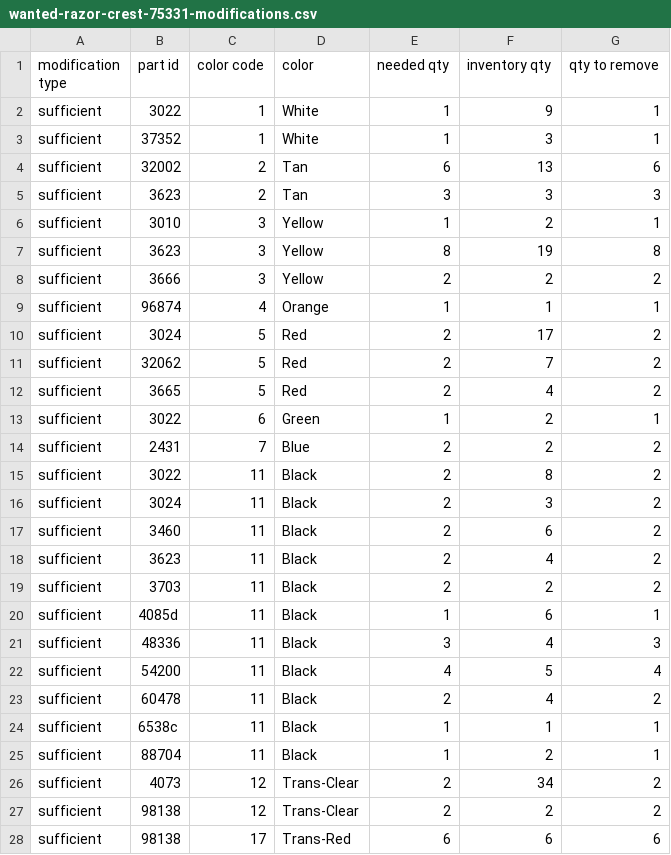
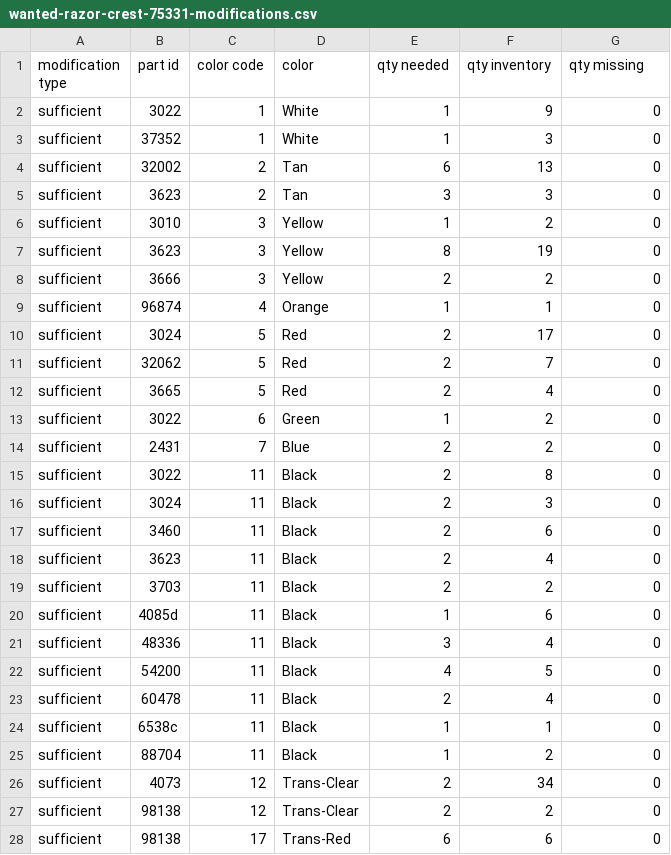
Before and after one commit to benckx/lego-compare-inventory-vs-wanted, a CSV file: data/wanted-razor-crest-75331-modifications.csv, drawn as a sheet; only a part is shown; the diff covers the shown part only.

```diff
--- a/data/wanted-razor-crest-75331-modifications.csv
+++ b/data/wanted-razor-crest-75331-modifications.csv
@@ -1,28 +1,28 @@
-modification type,part id,color code,color,needed qty,inventory qty,qty to remove
-sufficient,3022,1,White,1,9,1
-sufficient,37352,1,White,1,3,1
-sufficient,32002,2,Tan,6,13,6
-sufficient,3623,2,Tan,3,3,3
-sufficient,3010,3,Yellow,1,2,1
-sufficient,3623,3,Yellow,8,19,8
-sufficient,3666,3,Yellow,2,2,2
-sufficient,96874,4,Orange,1,1,1
-sufficient,3024,5,Red,2,17,2
-sufficient,32062,5,Red,2,7,2
-sufficient,3665,5,Red,2,4,2
-sufficient,3022,6,Green,1,2,1
-sufficient,2431,7,Blue,2,2,2
-sufficient,3022,11,Black,2,8,2
-sufficient,3024,11,Black,2,3,2
-sufficient,3460,11,Black,2,6,2
-sufficient,3623,11,Black,2,4,2
-sufficient,3703,11,Black,2,2,2
-sufficient,4085d,11,Black,1,6,1
-sufficient,48336,11,Black,3,4,3
-sufficient,54200,11,Black,4,5,4
-sufficient,60478,11,Black,2,4,2
-sufficient,6538c,11,Black,1,1,1
-sufficient,88704,11,Black,1,2,1
-sufficient,4073,12,Trans-Clear,2,34,2
-sufficient,98138,12,Trans-Clear,2,2,2
-sufficient,98138,17,Trans-Red,6,6,6
+modification type,part id,color code,color,qty needed,qty inventory,qty missing
+sufficient,3022,1,White,1,9,0
+sufficient,37352,1,White,1,3,0
+sufficient,32002,2,Tan,6,13,0
+sufficient,3623,2,Tan,3,3,0
+sufficient,3010,3,Yellow,1,2,0
+sufficient,3623,3,Yellow,8,19,0
+sufficient,3666,3,Yellow,2,2,0
+sufficient,96874,4,Orange,1,1,0
+sufficient,3024,5,Red,2,17,0
+sufficient,32062,5,Red,2,7,0
+sufficient,3665,5,Red,2,4,0
+sufficient,3022,6,Green,1,2,0
+sufficient,2431,7,Blue,2,2,0
+sufficient,3022,11,Black,2,8,0
+sufficient,3024,11,Black,2,3,0
+sufficient,3460,11,Black,2,6,0
+sufficient,3623,11,Black,2,4,0
+sufficient,3703,11,Black,2,2,0
+sufficient,4085d,11,Black,1,6,0
+sufficient,48336,11,Black,3,4,0
+sufficient,54200,11,Black,4,5,0
+sufficient,60478,11,Black,2,4,0
+sufficient,6538c,11,Black,1,1,0
+sufficient,88704,11,Black,1,2,0
+sufficient,4073,12,Trans-Clear,2,34,0
+sufficient,98138,12,Trans-Clear,2,2,0
+sufficient,98138,17,Trans-Red,6,6,0
```
Also changed, not shown: 35 edited cells elsewhere in this file, 2 other files.
